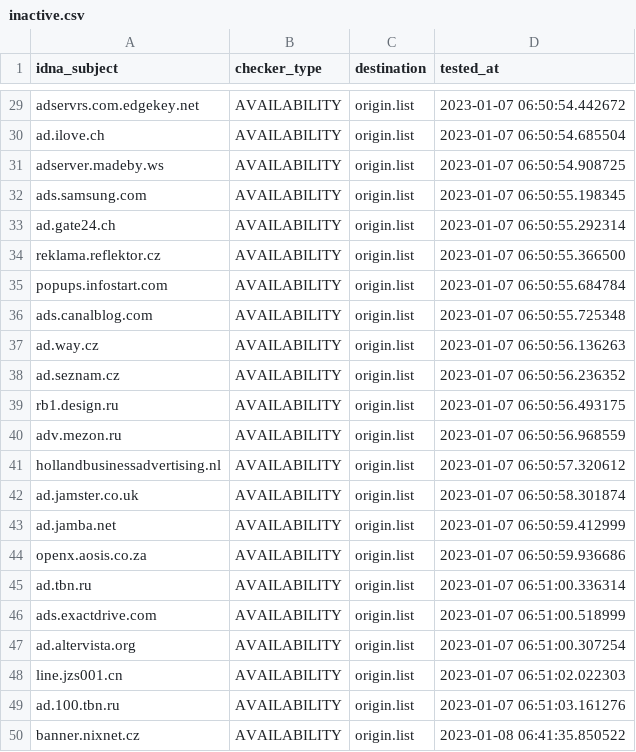
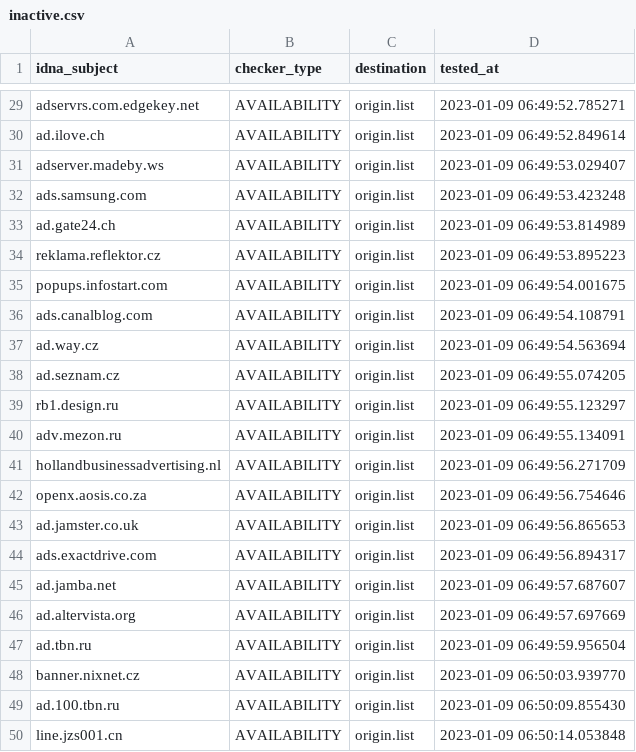
Before and after one commit to dead-hosts/hosts_web_yoyo.org, a CSV file: .pyfunceble/inactive.csv, drawn as a sheet; only a part is shown, gaps mark what is left out; removed rows and columns are numbered as before the commit, all else as after; the diff covers the shown part only; the diff names each change by its address in the sheet, - before the commit and + after, or states it on an @@ line.

```diff
--- a/.pyfunceble/inactive.csv
+++ b/.pyfunceble/inactive.csv
-D29 (tested_at): 2023-01-07 06:50:54.442672
+D29 (tested_at): 2023-01-09 06:49:52.785271
-D30 (tested_at): 2023-01-07 06:50:54.685504
+D30 (tested_at): 2023-01-09 06:49:52.849614
-D31 (tested_at): 2023-01-07 06:50:54.908725
+D31 (tested_at): 2023-01-09 06:49:53.029407
-D32 (tested_at): 2023-01-07 06:50:55.198345
+D32 (tested_at): 2023-01-09 06:49:53.423248
-D33 (tested_at): 2023-01-07 06:50:55.292314
+D33 (tested_at): 2023-01-09 06:49:53.814989
-D34 (tested_at): 2023-01-07 06:50:55.366500
+D34 (tested_at): 2023-01-09 06:49:53.895223
-D35 (tested_at): 2023-01-07 06:50:55.684784
+D35 (tested_at): 2023-01-09 06:49:54.001675
-D36 (tested_at): 2023-01-07 06:50:55.725348
+D36 (tested_at): 2023-01-09 06:49:54.108791
-D37 (tested_at): 2023-01-07 06:50:56.136263
+D37 (tested_at): 2023-01-09 06:49:54.563694
-D38 (tested_at): 2023-01-07 06:50:56.236352
+D38 (tested_at): 2023-01-09 06:49:55.074205
-D39 (tested_at): 2023-01-07 06:50:56.493175
+D39 (tested_at): 2023-01-09 06:49:55.123297
-D40 (tested_at): 2023-01-07 06:50:56.968559
+D40 (tested_at): 2023-01-09 06:49:55.134091
-D41 (tested_at): 2023-01-07 06:50:57.320612
+D41 (tested_at): 2023-01-09 06:49:56.271709
-row 42: ad.jamster.co.uk | AVAILABILITY | origin.list | 2023-01-07 06:50:58.301874
-row 43: ad.jamba.net | AVAILABILITY | origin.list | 2023-01-07 06:50:59.412999
-D42 (tested_at): 2023-01-07 06:50:59.936686
+D42 (tested_at): 2023-01-09 06:49:56.754646
-A43 (idna_subject): ad.tbn.ru
+A43 (idna_subject): ad.jamster.co.uk
-D43 (tested_at): 2023-01-07 06:51:00.336314
+D43 (tested_at): 2023-01-09 06:49:56.865653
-D44 (tested_at): 2023-01-07 06:51:00.518999
+D44 (tested_at): 2023-01-09 06:49:56.894317
+row 45: ad.jamba.net | AVAILABILITY | origin.list | 2023-01-09 06:49:57.687607
-D46 (tested_at): 2023-01-07 06:51:00.307254
+D46 (tested_at): 2023-01-09 06:49:57.697669
+row 47: ad.tbn.ru | AVAILABILITY | origin.list | 2023-01-09 06:49:59.956504
-A48 (idna_subject): line.jzs001.cn
+A48 (idna_subject): banner.nixnet.cz
-D48 (tested_at): 2023-01-07 06:51:02.022303
+D48 (tested_at): 2023-01-09 06:50:03.939770
-D49 (tested_at): 2023-01-07 06:51:03.161276
+D49 (tested_at): 2023-01-09 06:50:09.855430
-A50 (idna_subject): banner.nixnet.cz
+A50 (idna_subject): line.jzs001.cn
-D50 (tested_at): 2023-01-08 06:41:35.850522
+D50 (tested_at): 2023-01-09 06:50:14.053848
```
Also changed, not shown: 27 edited cells elsewhere in this file, 15 other files.
